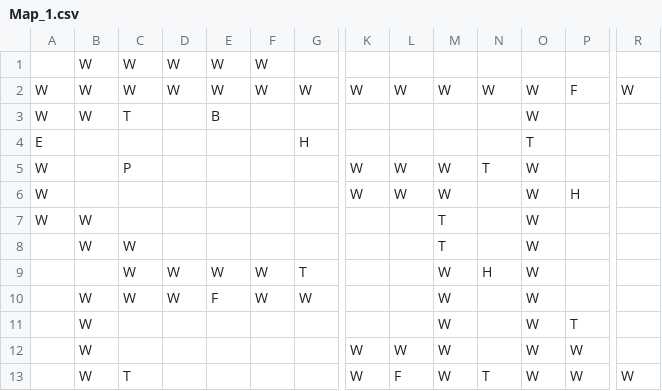
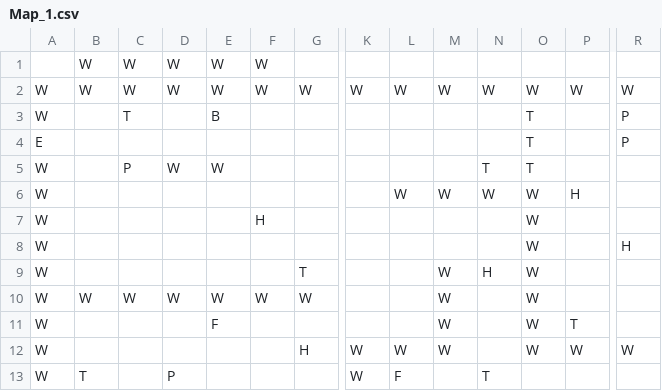
Before and after one commit to TrueFengTingGuo/C-Side-Scrolling-Game, a CSV file: DijkstraDemo/DijkstraDemo/TextureDemo/Map_1.csv, drawn as a sheet; only a part is shown, gaps mark what is left out; removed rows and columns are numbered as before the commit, all else as after; rows hold the shown columns only; the diff covers the shown part only; the diff names each change by its address in the sheet, - before the commit and + after, or states it on an @@ line.

```diff
--- a/DijkstraDemo/DijkstraDemo/TextureDemo/Map_1.csv
+++ b/DijkstraDemo/DijkstraDemo/TextureDemo/Map_1.csv
-P2: F
+P2: W
-B3: W
+B3: (empty)
-O3: W
+O3: T
-R3:R4: (empty)
+R3:R4: P
-G4: H
+G4: (empty)
-D5: (empty)
+D5: W
-E5: (empty)
+E5: W
-K5:K6: W
+K5:K6: (empty)
-L5: W
+L5: (empty)
-M5: W
+M5: (empty)
-O5: W
+O5: T
-N6: (empty)
+N6: W
-B7:B8: W
+B7:B8: (empty)
-F7: (empty)
+F7: H
-M7:M8: T
+M7:M8: (empty)
-A8:A12: (empty)
+A8:A12: W
-C8:C9: W
+C8:C9: (empty)
-R8: (empty)
+R8: H
-D9: W
+D9: (empty)
-E9: W
+E9: (empty)
-F9: W
+F9: (empty)
-E10: F
+E10: W
-B11:B12: W
+B11:B12: (empty)
-E11: (empty)
+E11: F
-G12: (empty)
+G12: H
-R12: (empty)
+R12: W
-row 13:  | W | T |  |  |  |  | W | F | W | T | W | W | W
+row 13: W | T |  | P |  |  |  | W | F |  | T
```
Also changed, not shown: 16 added rows, 5 removed rows and 30 edited cells elsewhere in this file, DijkstraDemo/DijkstraDemo/TextureDemo/Map_2.csv, 18 other files.
